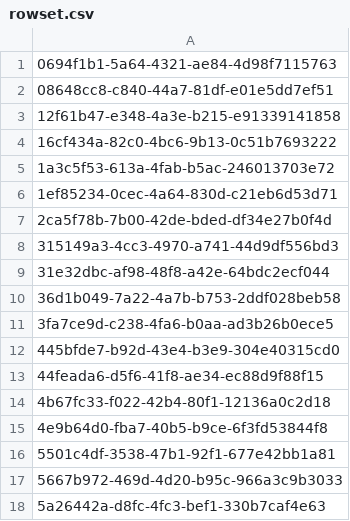
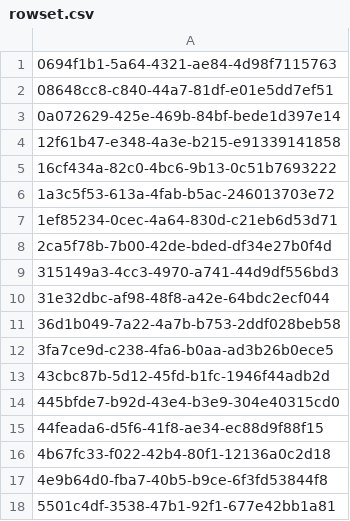
Before and after one commit to aquametalabs/aquameta, a CSV file: bundles-available/org.aquameta.core.ide/rowset.csv, drawn as a sheet; only a part is shown; the shorter side is filled out with more unchanged rows.

```diff
--- a/bundles-available/org.aquameta.core.ide/rowset.csv
+++ b/bundles-available/org.aquameta.core.ide/rowset.csv
@@ -2,2 +2,3 @@
 08648cc8-c840-44a7-81df-e01e5dd7ef51
+0a072629-425e-469b-84bf-bede1d397e14
 12f61b47-e348-4a3e-b215-e91339141858
@@ -11,2 +12,3 @@
 3fa7ce9d-c238-4fa6-b0aa-ad3b26b0ece5
+43cbc87b-5d12-45fd-b1fc-1946f44adb2d
 445bfde7-b92d-43e4-b3e9-304e40315cd0
```
Also changed, not shown: bundles-available/org.aquameta.core.ide/commit.csv, 8 other files.
